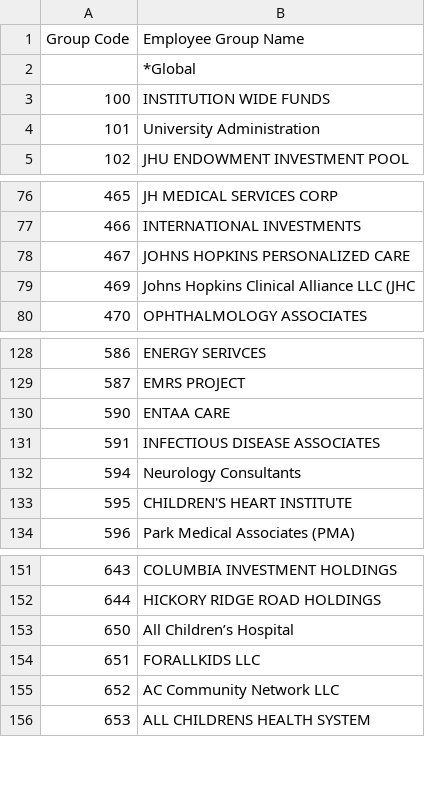
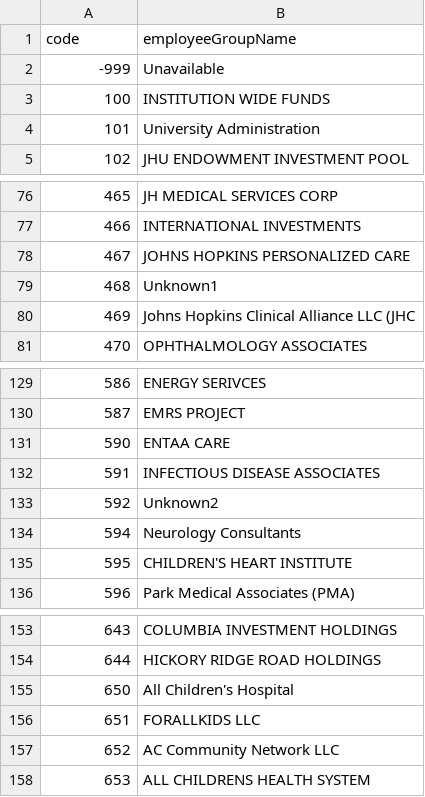
Before and after one commit to govex/jhuemissions, a CSV file: public/data/business_area_list.csv, drawn as a sheet; only a part is shown, gaps mark what is left out.

```diff
--- a/public/data/business_area_list.csv
+++ b/public/data/business_area_list.csv
@@ -1,3 +1,3 @@
-Group Code,Employee Group Name,,
-,*Global,,
+code,employeeGroupName,,
+-999,Unavailable,,
 100,INSTITUTION WIDE FUNDS,,
@@ -78,2 +78,3 @@
 467,JOHNS HOPKINS PERSONALIZED CARE,,
+468,Unknown1,,
 469,Johns Hopkins Clinical Alliance LLC (JHC,,
@@ -131,2 +132,3 @@
 591,INFECTIOUS DISEASE ASSOCIATES,,
+592,Unknown2,,
 594,Neurology Consultants,,
@@ -152,3 +154,3 @@
 644,HICKORY RIDGE ROAD HOLDINGS,,
-650,All Children’s Hospital,,
+650,All Children's Hospital,,
 651,FORALLKIDS LLC,,
```
Also changed, not shown: public/data/business_areas_with_headcount.csv, public/data/places_geocoded.csv, 2 other files.
